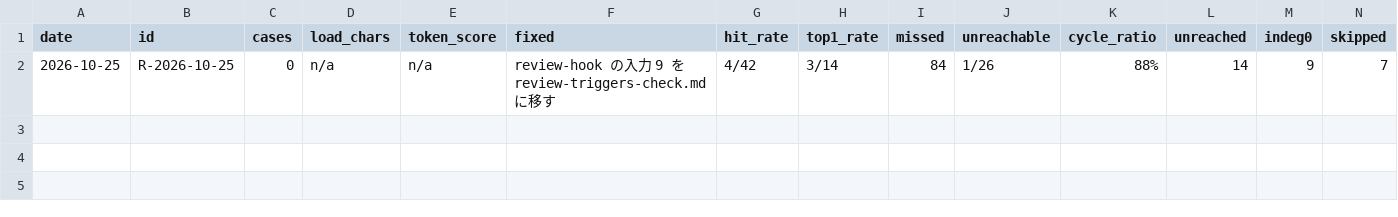
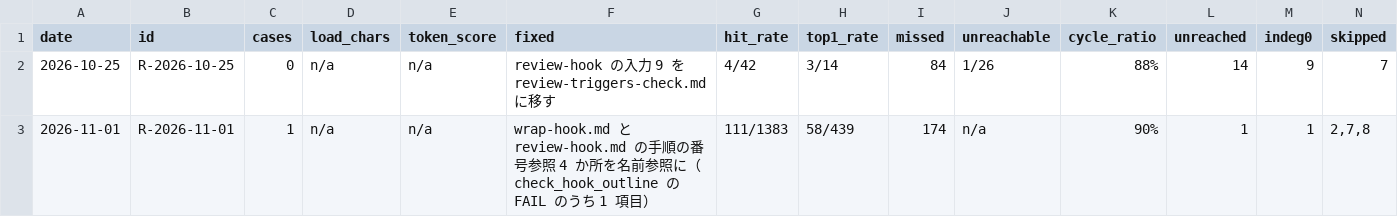
Before and after one commit to yuzucha16/workbase, a CSV file: docs/metrics/reviews.csv, drawn as a sheet; only a part is shown; rows hold the shown columns only; the diff names each change by its address in the sheet, - before the commit and + after, or states it on an @@ line.

Commit message:
[review] wrap-hook と review-hook の手順の番号参照 4 か所を名前参照に。入力 7・8 は別セッションへ
Agent: claude-code claude-sonnet-5-5
Kit-Rev: 178c8b3-dirty

```diff
--- a/docs/metrics/reviews.csv
+++ b/docs/metrics/reviews.csv
+row 3: 2026-11-01 | R-2026-11-01 | 1 | n/a | n/a | wrap-hook.md と review-hook.md の手順の番号参照 4 か所を名前参照に（check_hook_outline の FAIL のうち 1 項目） | 111/1383 | 58/439 | 174 | n/a | 90% | 1 | 1 | 2,7,8
```
Also changed, not shown: 2 other files.
